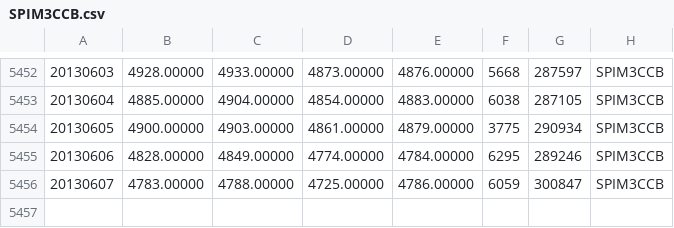
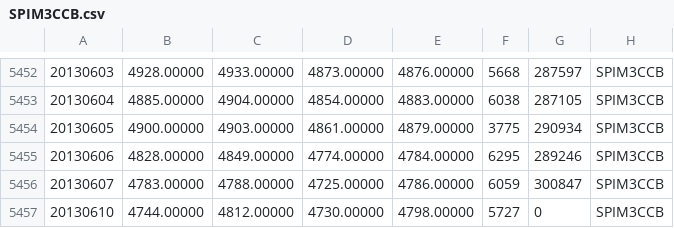
Before and after one commit to wilki2021/hedgeit, a CSV file: data/SPIM3CCB.csv, drawn as a sheet; only a part is shown, gaps mark what is left out.

Commit message:
update data for 06-10

```diff
--- a/data/SPIM3CCB.csv
+++ b/data/SPIM3CCB.csv
@@ -5456 +5456,2 @@
 20130607,4783.00000,4788.00000,4725.00000,4786.00000,6059,300847,SPIM3CCB
+20130610,4744.00000,4812.00000,4730.00000,4798.00000,5727,0,SPIM3CCB
```
Also changed, not shown: data/YAP3_CCB.csv.
